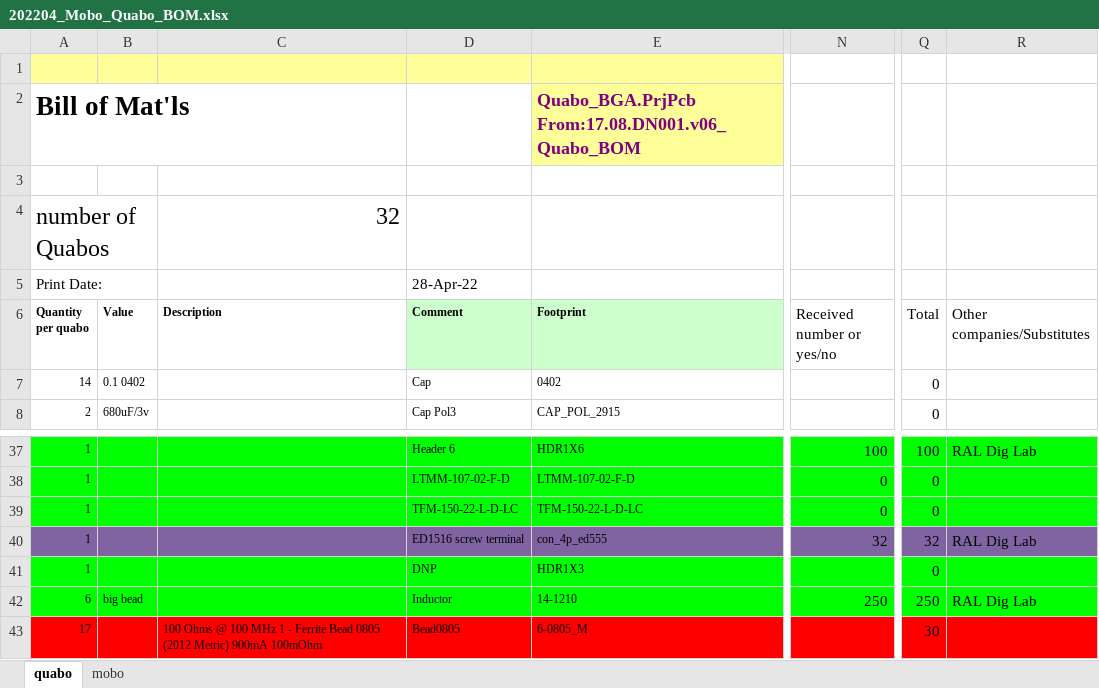
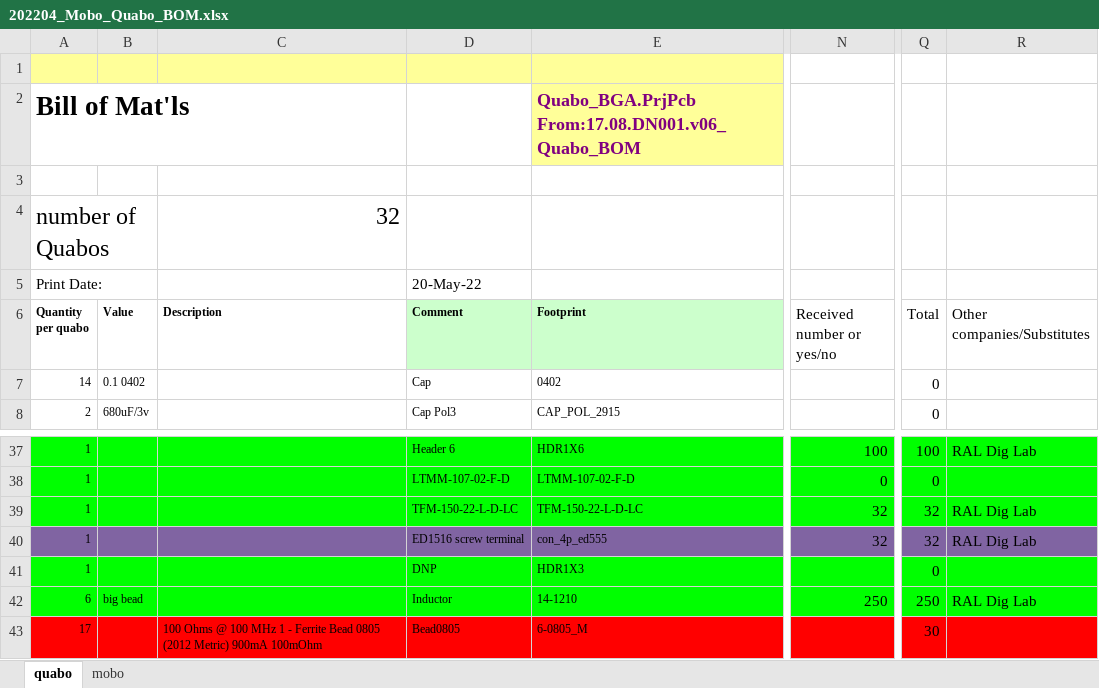
Before and after one commit to liuweiseu/quabo_bom, an Excel workbook: 202204_Mobo_Quabo_BOM.xlsx, sheet quabo, drawn as a sheet; only a part is shown, gaps mark what is left out; values as stored, in another font and other column widths than the file's, no borders; the diff names each change by its address in the sheet, - before the commit and + after, or states it on an @@ line.

Commit message:
we received TFM connectors.

```diff
--- a/202204_Mobo_Quabo_BOM.xlsx (sheet quabo)
+++ b/202204_Mobo_Quabo_BOM.xlsx (sheet quabo)
-D5 (Comment): 28-Apr-22
+D5 (Comment): 20-May-22
-N39 (Received number or yes/no): 0
+N39 (Received number or yes/no): 32
-Q39 (Total): 0
+Q39 (Total): 32
-R39 (Other companies/Substitutes): (empty)
+R39 (Other companies/Substitutes): RAL Dig Lab
```
Also changed, not shown: sheet mobo.
